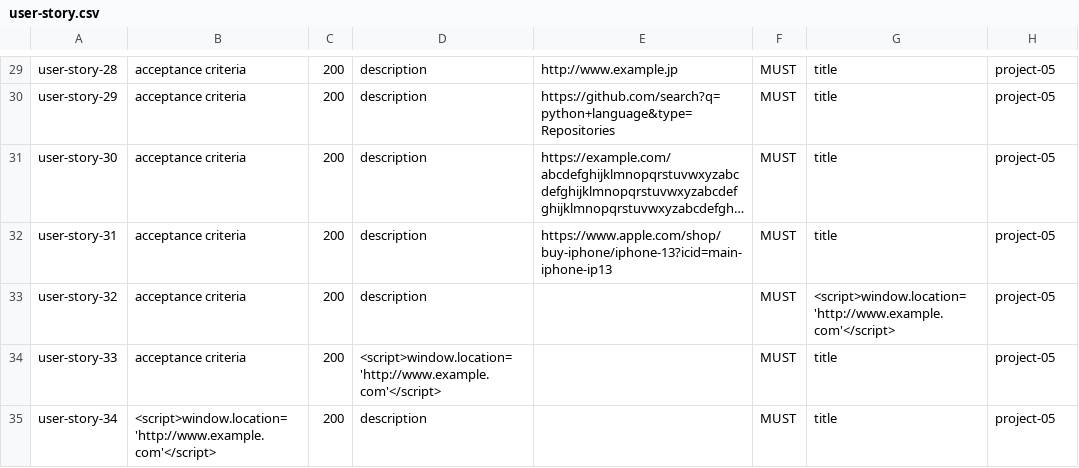
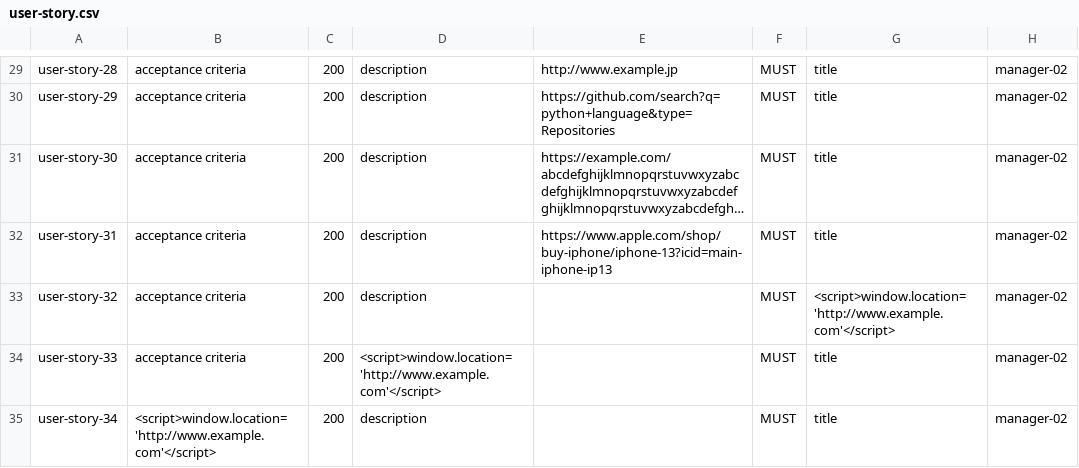
Before and after one commit to Cargarmar18/Acme-SF, a CSV file: src/main/webapp/WEB-INF/resources/sample-data/user-story.csv, drawn as a sheet; only a part is shown, gaps mark what is left out; long unchanged cells end in …; the diff covers the shown part only; the diff names each change by its address in the sheet, - before the commit and + after, or states it on an @@ line.

```diff
--- a/src/main/webapp/WEB-INF/resources/sample-data/user-story.csv
+++ b/src/main/webapp/WEB-INF/resources/sample-data/user-story.csv
-H29:H35: project-05
+H29:H35: manager-02
```
Also changed, not shown: 28 edited cells elsewhere in this file, src/main/webapp/WEB-INF/resources/sample-data/project.csv, 27 other files.
